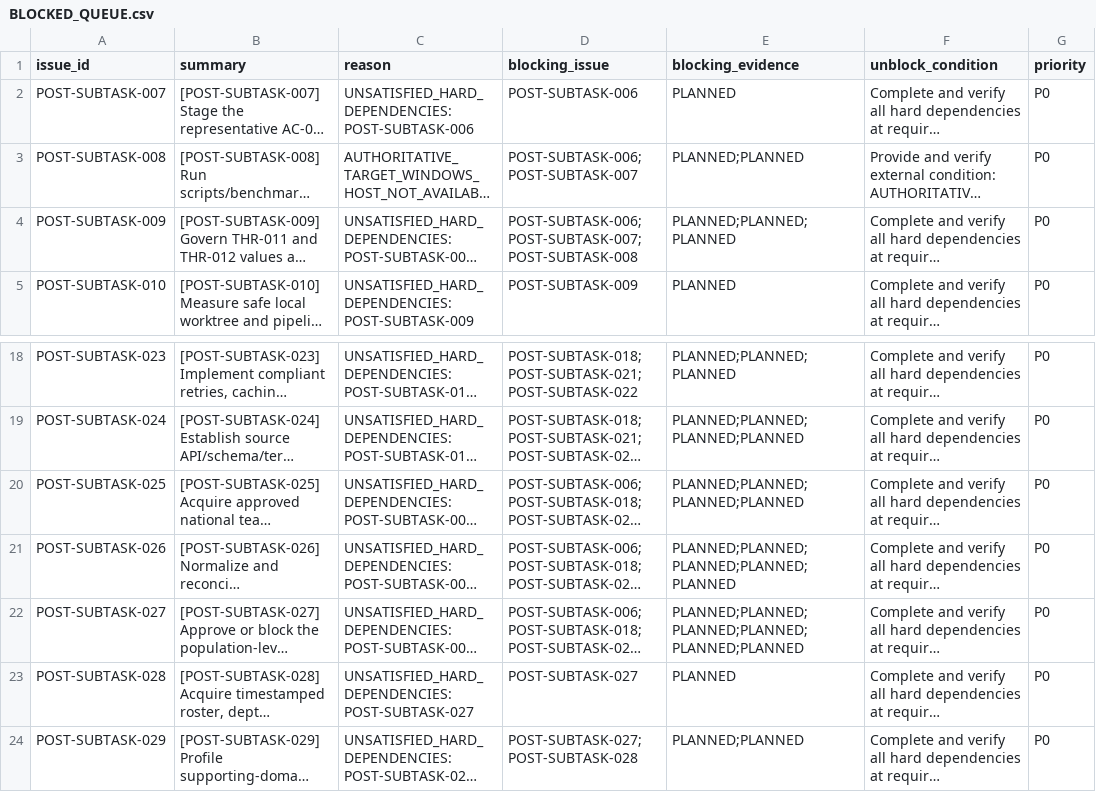
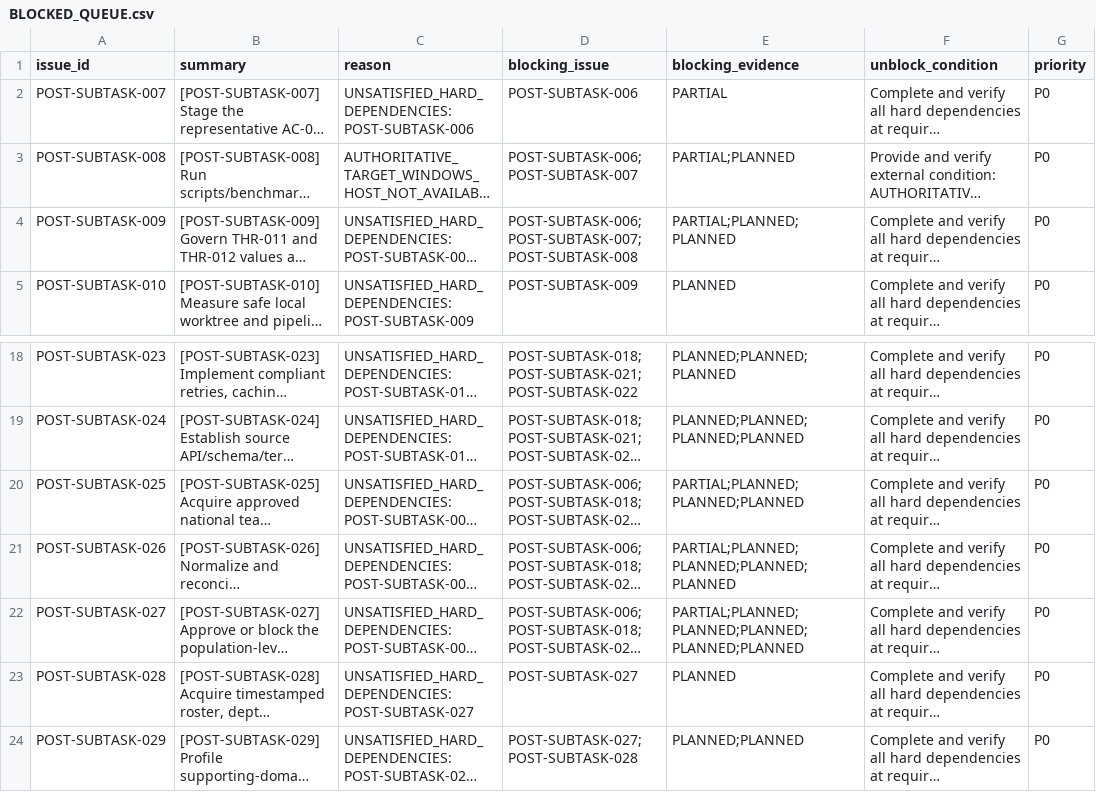
Before and after one commit to KevinSGarrett/BatteredAggieSyndrome, a CSV file: jira/index/BLOCKED_QUEUE.csv, drawn as a sheet; only a part is shown, gaps mark what is left out; long unchanged cells end in …; the diff names each change by its address in the sheet, - before the commit and + after, or states it on an @@ line.

```diff
--- a/jira/index/BLOCKED_QUEUE.csv
+++ b/jira/index/BLOCKED_QUEUE.csv
-E2 (blocking_evidence): PLANNED
+E2 (blocking_evidence): PARTIAL
-E3 (blocking_evidence): PLANNED;PLANNED
+E3 (blocking_evidence): PARTIAL;PLANNED
-E4 (blocking_evidence): PLANNED;PLANNED;PLANNED
+E4 (blocking_evidence): PARTIAL;PLANNED;PLANNED
-E20 (blocking_evidence): PLANNED;PLANNED;PLANNED;PLANNED
+E20 (blocking_evidence): PARTIAL;PLANNED;PLANNED;PLANNED
-E21 (blocking_evidence): PLANNED;PLANNED;PLANNED;PLANNED;PLANNED
+E21 (blocking_evidence): PARTIAL;PLANNED;PLANNED;PLANNED;PLANNED
-E22 (blocking_evidence): PLANNED;PLANNED;PLANNED;PLANNED;PLANNED;PLANNED
+E22 (blocking_evidence): PARTIAL;PLANNED;PLANNED;PLANNED;PLANNED;PLANNED
```
Also changed, not shown: 25 other files.
